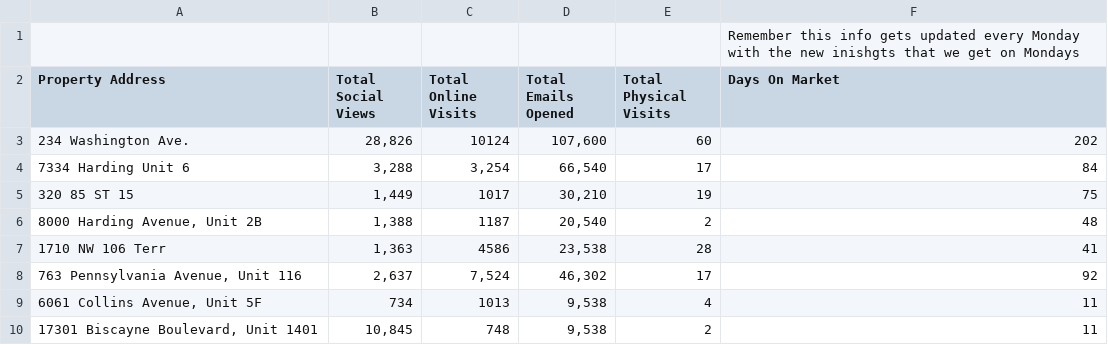
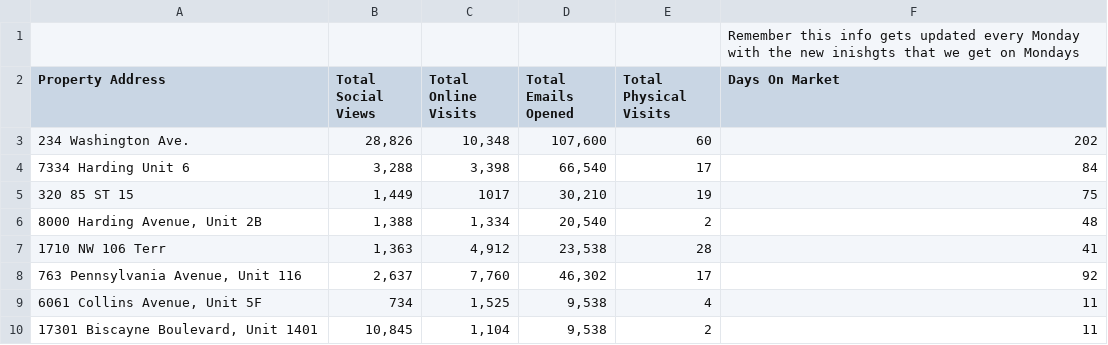
Before and after one commit to danielestrada-sudo/weekly-showing-reports, a CSV file: properties.csv, drawn as a sheet.

Commit message:
Update online visits from Progress Reports, add visitor maps, fix Last 7 Days metrics

```diff
--- a/properties.csv
+++ b/properties.csv
@@ -2,9 +2,9 @@
 Property Address,Total Social Views,Total Online Visits,Total Emails Opened,Total Physical Visits,Days On Market
-234 Washington Ave.,"28,826",10124,"107,600",60,202
-7334 Harding Unit 6,"3,288","3,254","66,540",17,84
+234 Washington Ave.,"28,826","10,348","107,600",60,202
+7334 Harding Unit 6,"3,288","3,398","66,540",17,84
 320 85 ST 15       ,"1,449",1017,"30,210",19,75
-"8000 Harding Avenue, Unit 2B","1,388",1187,"20,540",2,48
-1710 NW 106 Terr,"1,363",4586,"23,538",28,41
-"763 Pennsylvania Avenue, Unit 116","2,637","7,524","46,302",17,92
-"6061 Collins Avenue, Unit 5F",734,1013,"9,538",4,11
-"17301 Biscayne Boulevard, Unit 1401","10,845",748,"9,538",2,11
+"8000 Harding Avenue, Unit 2B","1,388","1,334","20,540",2,48
+1710 NW 106 Terr,"1,363","4,912","23,538",28,41
+"763 Pennsylvania Avenue, Unit 116","2,637","7,760","46,302",17,92
+"6061 Collins Avenue, Unit 5F",734,"1,525","9,538",4,11
+"17301 Biscayne Boulevard, Unit 1401","10,845","1,104","9,538",2,11
```
Also changed, not shown: 38 other files.
